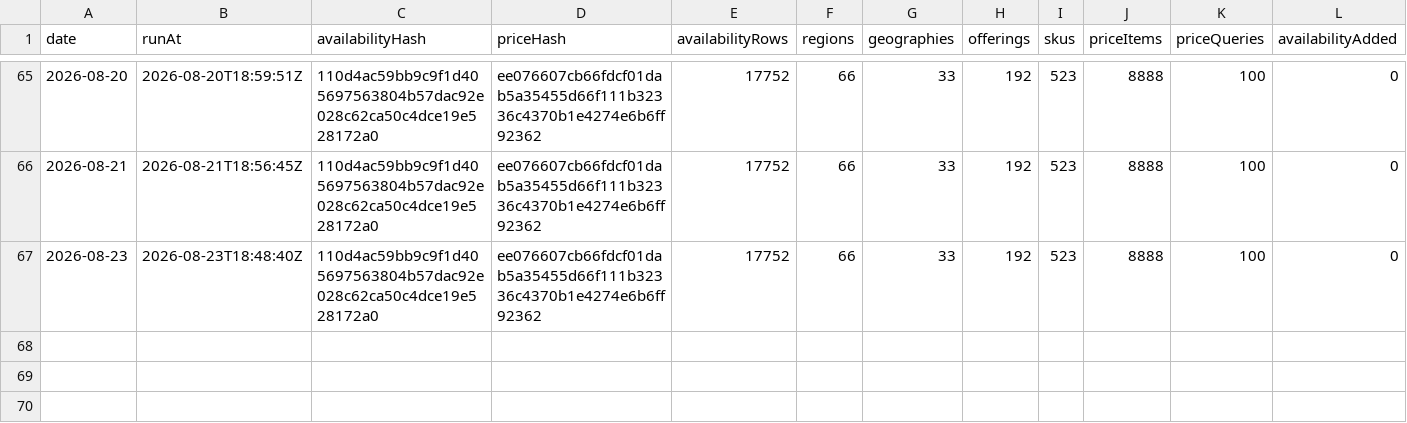
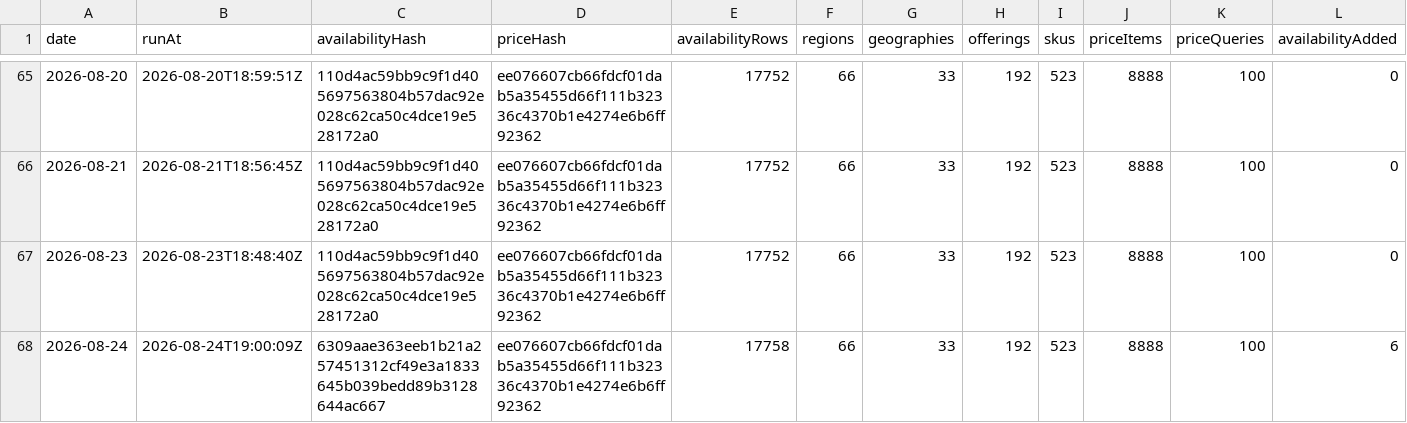
Before and after one commit to s04/azure-regional-services, a CSV file: data/gold/timeseries/daily-summary.csv, drawn as a sheet; only a part is shown, gaps mark what is left out; rows hold the shown columns only; the diff names each change by its address in the sheet, - before the commit and + after, or states it on an @@ line.

```diff
--- a/data/gold/timeseries/daily-summary.csv
+++ b/data/gold/timeseries/daily-summary.csv
+row 68: 2026-08-24 | 2026-08-24T19:00:09Z | 6309aae363eeb1b21a257451312cf49e3a1833645b039bedd89b3128644ac667 | ee076607cb66fdcf01dab5a35455d66f111b32336c4370b1e4274e6b6ff92362 | 17758 | 66 | 33 | 192 | 523 | 8888 | 100 | 6
```
Also changed, not shown: 6 other files.
